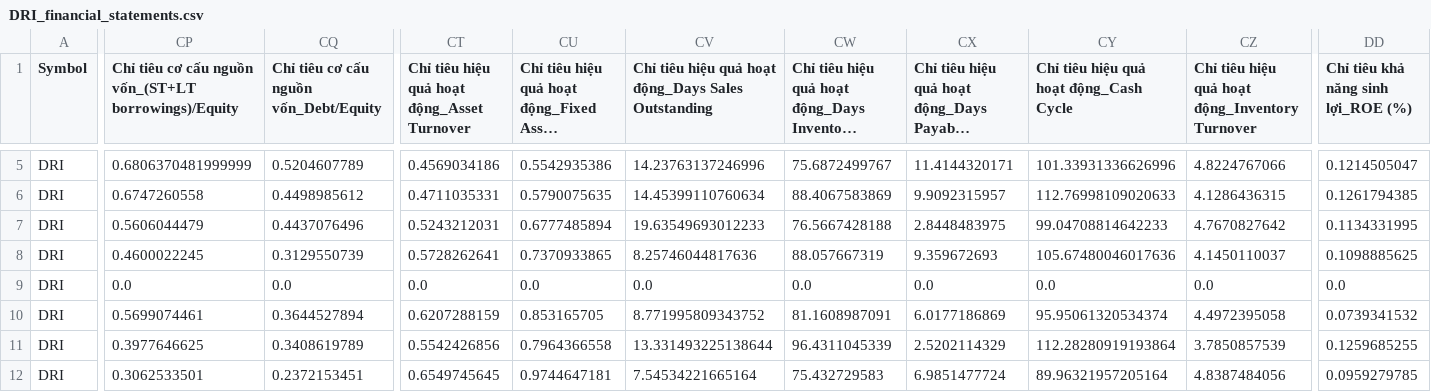
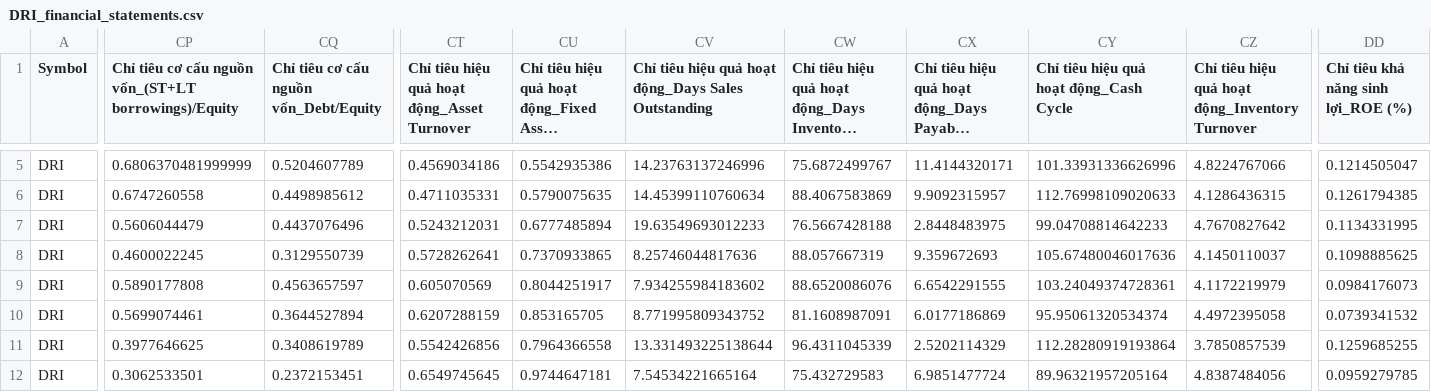
Before and after one commit to nguyenhuynhdinhtan98/AI-STOCK, a CSV file: vnstocks_data/DRI_financial_statements.csv, drawn as a sheet; only a part is shown, gaps mark what is left out; long unchanged cells end in …; the diff covers the shown part only; the diff names each change by its address in the sheet, - before the commit and + after, or states it on an @@ line.

```diff
--- a/vnstocks_data/DRI_financial_statements.csv
+++ b/vnstocks_data/DRI_financial_statements.csv
-CP9: 0.0
+CP9: 0.5890177808
-CQ9: 0.0
+CQ9: 0.4563657597
-CT9: 0.0
+CT9: 0.605070569
-CU9: 0.0
+CU9: 0.8044251917
-CV9: 0.0
+CV9: 7.934255984183602
-CW9: 0.0
+CW9: 88.6520086076
-CX9: 0.0
+CX9: 6.6542291555
-CY9: 0.0
+CY9: 103.24049374728361
-CZ9: 0.0
+CZ9: 4.1172219979
-DD9: 0.0
+DD9: 0.0984176073
```
Also changed, not shown: 6 edited cells elsewhere in this file, 7 other files.
